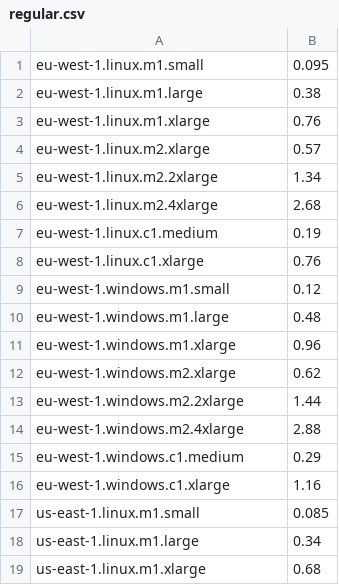
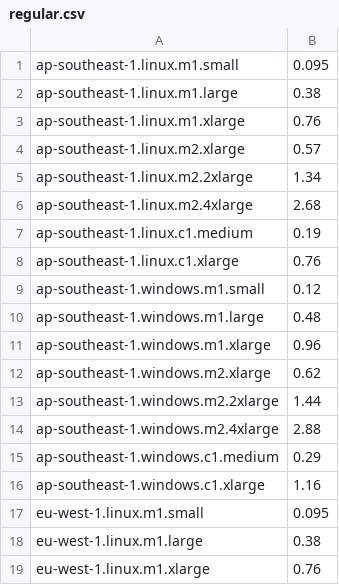
Before and after one commit to tlossen/cloudexchange.org, a CSV file: app/public/data/regular.csv, drawn as a sheet; only a part is shown; the shorter side is filled out with more unchanged rows; the diff names each change by its address in the sheet, - before the commit and + after, or states it on an @@ line.

Commit message:
added ap-southeast-1 region to fetcher

```diff
--- a/app/public/data/regular.csv
+++ b/app/public/data/regular.csv
+row 1: ap-southeast-1.linux.m1.small | 0.095
+row 2: ap-southeast-1.linux.m1.large | 0.38
+row 3: ap-southeast-1.linux.m1.xlarge | 0.76
+row 4: ap-southeast-1.linux.m2.xlarge | 0.57
+row 5: ap-southeast-1.linux.m2.2xlarge | 1.34
+row 6: ap-southeast-1.linux.m2.4xlarge | 2.68
+row 7: ap-southeast-1.linux.c1.medium | 0.19
+row 8: ap-southeast-1.linux.c1.xlarge | 0.76
+row 9: ap-southeast-1.windows.m1.small | 0.12
+row 10: ap-southeast-1.windows.m1.large | 0.48
+row 11: ap-southeast-1.windows.m1.xlarge | 0.96
+row 12: ap-southeast-1.windows.m2.xlarge | 0.62
+row 13: ap-southeast-1.windows.m2.2xlarge | 1.44
+row 14: ap-southeast-1.windows.m2.4xlarge | 2.88
+row 15: ap-southeast-1.windows.c1.medium | 0.29
+row 16: ap-southeast-1.windows.c1.xlarge | 1.16
```
Also changed, not shown: 1 other file.
